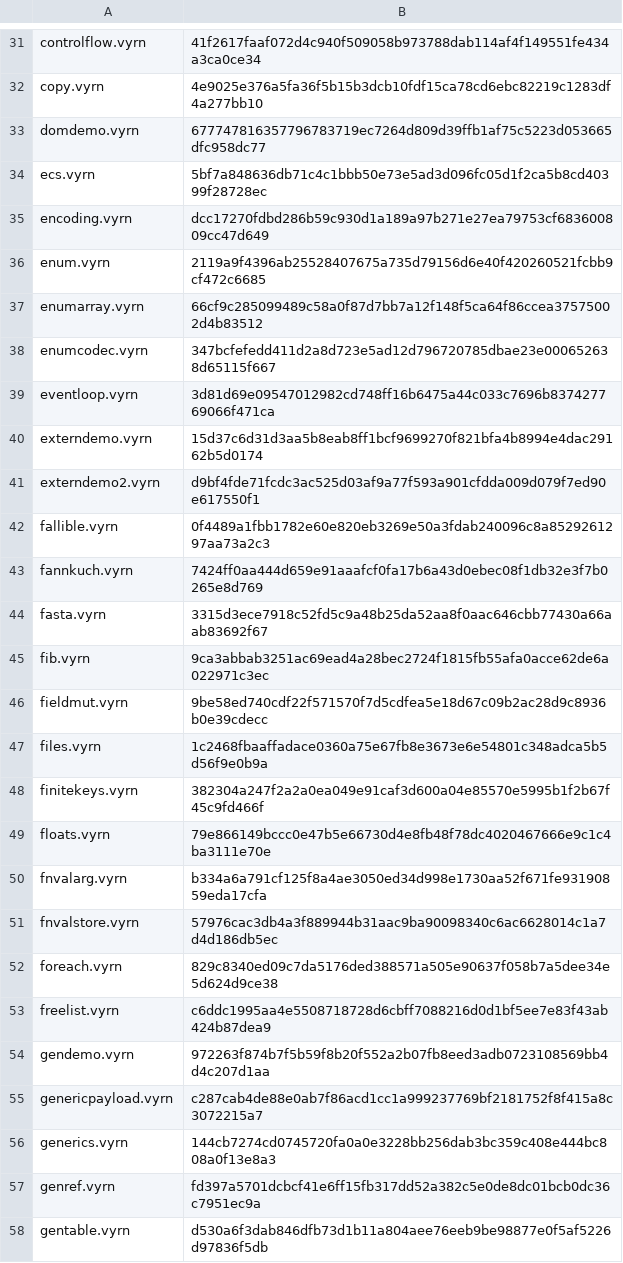
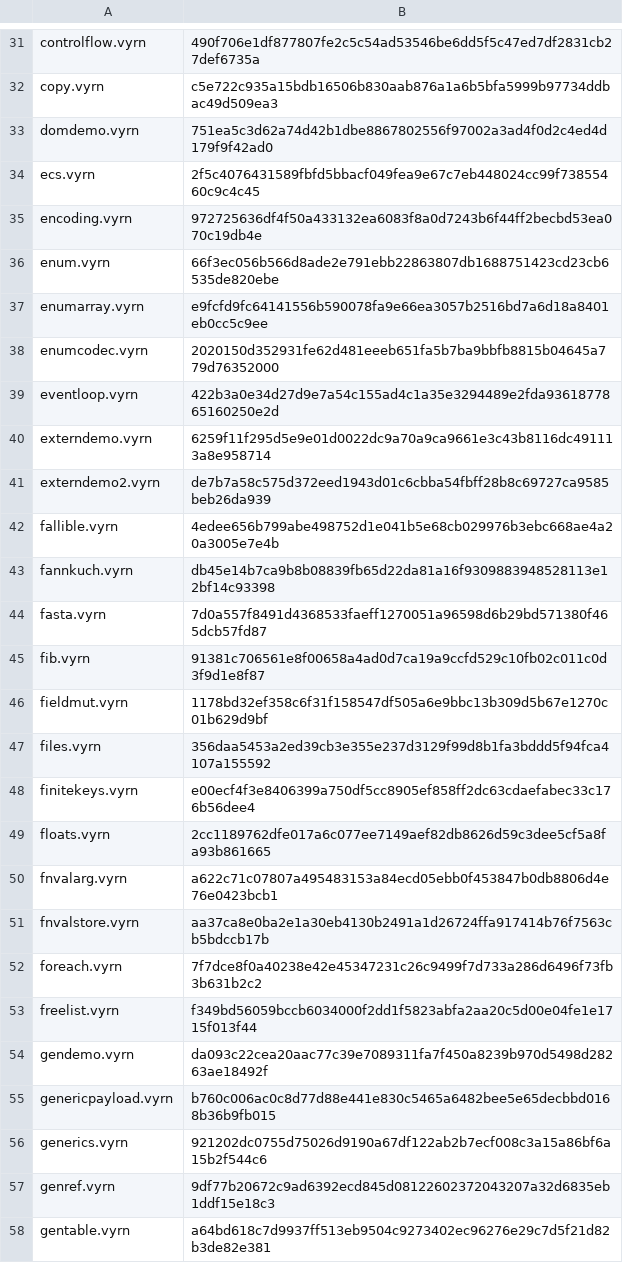
Before and after one commit to vyrn-lang/vyrn, a TSV file: rfcs/census/wasm-sha256.tsv, drawn as a sheet; only a part is shown, gaps mark what is left out; the diff covers the shown part only; the diff names each change by its address in the sheet, - before the commit and + after, or states it on an @@ line.

```diff
--- a/rfcs/census/wasm-sha256.tsv
+++ b/rfcs/census/wasm-sha256.tsv
-B31: 41f2617faaf072d4c940f509058b973788dab114af4f149551fe434a3ca0ce34
+B31: 490f706e1df877807fe2c5c54ad53546be6dd5f5c47ed7df2831cb27def6735a
-B32: 4e9025e376a5fa36f5b15b3dcb10fdf15ca78cd6ebc82219c1283df4a277bb10
+B32: c5e722c935a15bdb16506b830aab876a1a6b5bfa5999b97734ddbac49d509ea3
-B33: 677747816357796783719ec7264d809d39ffb1af75c5223d053665dfc958dc77
+B33: 751ea5c3d62a74d42b1dbe8867802556f97002a3ad4f0d2c4ed4d179f9f42ad0
-B34: 5bf7a848636db71c4c1bbb50e73e5ad3d096fc05d1f2ca5b8cd40399f28728ec
+B34: 2f5c4076431589fbfd5bbacf049fea9e67c7eb448024cc99f73855460c9c4c45
-B35: dcc17270fdbd286b59c930d1a189a97b271e27ea79753cf683600809cc47d649
+B35: 972725636df4f50a433132ea6083f8a0d7243b6f44ff2becbd53ea070c19db4e
-B36: 2119a9f4396ab25528407675a735d79156d6e40f420260521fcbb9cf472c6685
+B36: 66f3ec056b566d8ade2e791ebb22863807db1688751423cd23cb6535de820ebe
-B37: 66cf9c285099489c58a0f87d7bb7a12f148f5ca64f86ccea37575002d4b83512
+B37: e9fcfd9fc64141556b590078fa9e66ea3057b2516bd7a6d18a8401eb0cc5c9ee
-B38: 347bcfefedd411d2a8d723e5ad12d796720785dbae23e000652638d65115f667
+B38: 2020150d352931fe62d481eeeb651fa5b7ba9bbfb8815b04645a779d76352000
-B39: 3d81d69e09547012982cd748ff16b6475a44c033c7696b837427769066f471ca
+B39: 422b3a0e34d27d9e7a54c155ad4c1a35e3294489e2fda9361877865160250e2d
-B40: 15d37c6d31d3aa5b8eab8ff1bcf9699270f821bfa4b8994e4dac29162b5d0174
+B40: 6259f11f295d5e9e01d0022dc9a70a9ca9661e3c43b8116dc491113a8e958714
-B41: d9bf4fde71fcdc3ac525d03af9a77f593a901cfdda009d079f7ed90e617550f1
+B41: de7b7a58c575d372eed1943d01c6cbba54fbff28b8c69727ca9585beb26da939
-B42: 0f4489a1fbb1782e60e820eb3269e50a3fdab240096c8a8529261297aa73a2c3
+B42: 4edee656b799abe498752d1e041b5e68cb029976b3ebc668ae4a20a3005e7e4b
-B43: 7424ff0aa444d659e91aaafcf0fa17b6a43d0ebec08f1db32e3f7b0265e8d769
+B43: db45e14b7ca9b8b08839fb65d22da81a16f9309883948528113e12bf14c93398
-B44: 3315d3ece7918c52fd5c9a48b25da52aa8f0aac646cbb77430a66aab83692f67
+B44: 7d0a557f8491d4368533faeff1270051a96598d6b29bd571380f465dcb57fd87
-B45: 9ca3abbab3251ac69ead4a28bec2724f1815fb55afa0acce62de6a022971c3ec
+B45: 91381c706561e8f00658a4ad0d7ca19a9ccfd529c10fb02c011c0d3f9d1e8f87
-B46: 9be58ed740cdf22f571570f7d5cdfea5e18d67c09b2ac28d9c8936b0e39cdecc
+B46: 1178bd32ef358c6f31f158547df505a6e9bbc13b309d5b67e1270c01b629d9bf
-B47: 1c2468fbaaffadace0360a75e67fb8e3673e6e54801c348adca5b5d56f9e0b9a
+B47: 356daa5453a2ed39cb3e355e237d3129f99d8b1fa3bddd5f94fca4107a155592
-B48: 382304a247f2a2a0ea049e91caf3d600a04e85570e5995b1f2b67f45c9fd466f
+B48: e00ecf4f3e8406399a750df5cc8905ef858ff2dc63cdaefabec33c176b56dee4
-B49: 79e866149bccc0e47b5e66730d4e8fb48f78dc4020467666e9c1c4ba3111e70e
+B49: 2cc1189762dfe017a6c077ee7149aef82db8626d59c3dee5cf5a8fa93b861665
-B50: b334a6a791cf125f8a4ae3050ed34d998e1730aa52f671fe93190859eda17cfa
+B50: a622c71c07807a495483153a84ecd05ebb0f453847b0db8806d4e76e0423bcb1
-B51: 57976cac3db4a3f889944b31aac9ba90098340c6ac6628014c1a7d4d186db5ec
+B51: aa37ca8e0ba2e1a30eb4130b2491a1d26724ffa917414b76f7563cb5bdccb17b
-B52: 829c8340ed09c7da5176ded388571a505e90637f058b7a5dee34e5d624d9ce38
+B52: 7f7dce8f0a40238e42e45347231c26c9499f7d733a286d6496f73fb3b631b2c2
-B53: c6ddc1995aa4e5508718728d6cbff7088216d0d1bf5ee7e83f43ab424b87dea9
+B53: f349bd56059bccb6034000f2dd1f5823abfa2aa20c5d00e04fe1e1715f013f44
-B54: 972263f874b7f5b59f8b20f552a2b07fb8eed3adb0723108569bb4d4c207d1aa
+B54: da093c22cea20aac77c39e7089311fa7f450a8239b970d5498d28263ae18492f
-B55: c287cab4de88e0ab7f86acd1cc1a999237769bf2181752f8f415a8c3072215a7
+B55: b760c006ac0c8d77d88e441e830c5465a6482bee5e65decbbd0168b36b9fb015
-B56: 144cb7274cd0745720fa0a0e3228bb256dab3bc359c408e444bc808a0f13e8a3
+B56: 921202dc0755d75026d9190a67df122ab2b7ecf008c3a15a86bf6a15b2f544c6
-B57: fd397a5701dcbcf41e6ff15fb317dd52a382c5e0de8dc01bcb0dc36c7951ec9a
+B57: 9df77b20672c9ad6392ecd845d08122602372043207a32d6835eb1ddf15e18c3
-B58: d530a6f3dab846dfb73d1b11a804aee76eeb9be98877e0f5af5226d97836f5db
+B58: a64bd618c7d9937ff513eb9504c9273402ec96276e29c7d5f21d82b3de82e381
```
Also changed, not shown: 144 edited cells elsewhere in this file.
